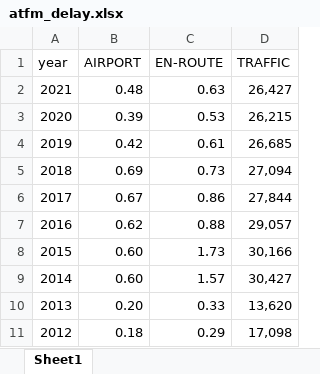
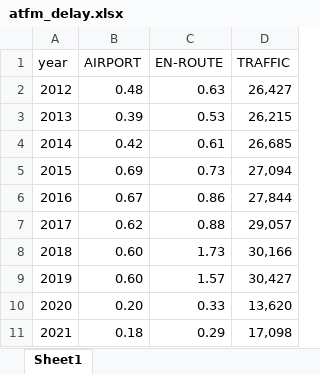
Before and after one commit to euctrl-pru/standard_inputs, an Excel workbook: data/atfm_delay.xlsx, sheet Sheet1, drawn as a sheet; values as stored, in another font and other column widths than the file's, no borders; charts and pictures not drawn; the diff names each change by its address in the sheet, - before the commit and + after, or states it on an @@ line.

Commit message:
update transit time final air traffic delay

```diff
--- a/data/atfm_delay.xlsx (sheet Sheet1)
+++ b/data/atfm_delay.xlsx (sheet Sheet1)
-A2 (year): 2021
+A2 (year): 2012
-A3 (year): 2020
+A3 (year): 2013
-A4 (year): 2019
+A4 (year): 2014
-A5 (year): 2018
+A5 (year): 2015
-A6 (year): 2017
+A6 (year): 2016
-A7 (year): 2016
+A7 (year): 2017
-A8 (year): 2015
+A8 (year): 2018
-A9 (year): 2014
+A9 (year): 2019
-A10 (year): 2013
+A10 (year): 2020
-A11 (year): 2012
+A11 (year): 2021
```
Also changed, not shown: charts or pictures, 8 other files.
